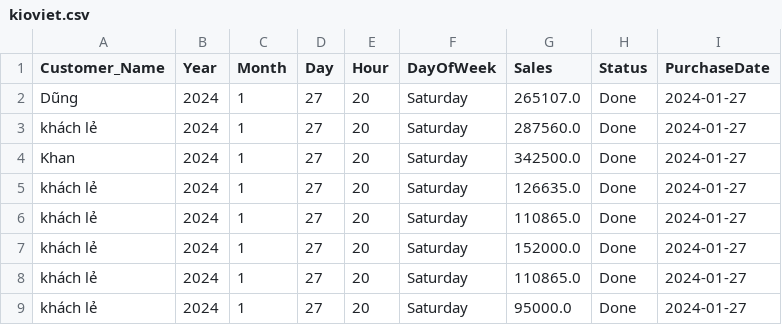
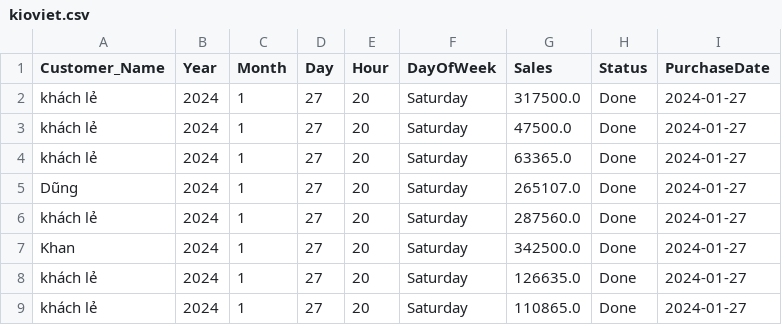
Before and after one commit to johntrinhnhat/72-Billiards-Club, a CSV file: kioviet.csv, drawn as a sheet; only a part is shown; the shorter side is filled out with more unchanged rows; the diff names each change by its address in the sheet, - before the commit and + after, or states it on an @@ line.

Commit message:
Daily update

```diff
--- a/kioviet.csv
+++ b/kioviet.csv
+row 2: khách lẻ | 2024 | 1 | 27 | 20 | Saturday | 317500.0 | Done | 2024-01-27
+row 3: khách lẻ | 2024 | 1 | 27 | 20 | Saturday | 47500.0 | Done | 2024-01-27
+row 4: khách lẻ | 2024 | 1 | 27 | 20 | Saturday | 63365.0 | Done | 2024-01-27
```
